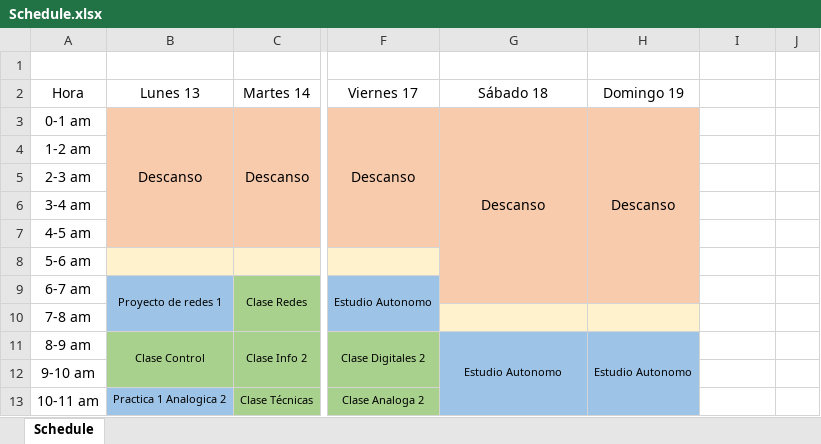
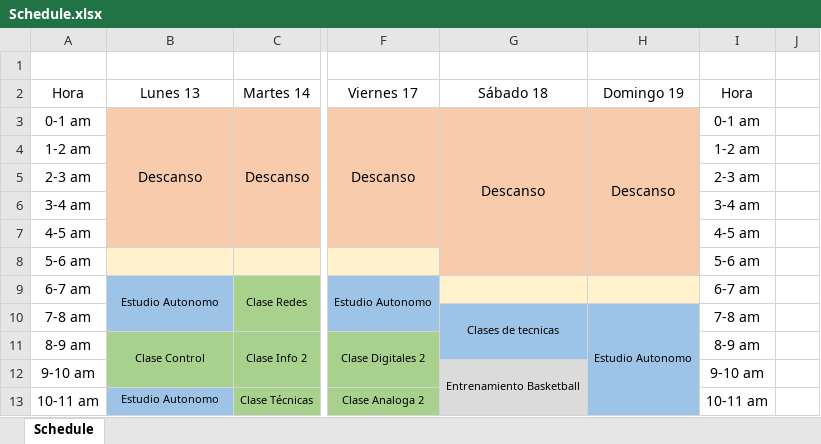
Before and after one commit to bravomateo/firstProyect, an Excel workbook: Schedule.xlsx, sheet Schedule, drawn as a sheet; only a part is shown, gaps mark what is left out; values as stored, in another font and other column widths than the file's, no borders; the diff covers the shown part only; the diff names each change by its address in the sheet, - before the commit and + after, or states it on an @@ line.

Commit message:
Cambio actividades de fin de semana

```diff
--- a/Schedule.xlsx (sheet Schedule)
+++ b/Schedule.xlsx (sheet Schedule)
-I2: (empty)
+I2: Hora
-G3:G9 merged
+G3:G8 merged
-H3:H9 merged
+H3:H8 merged
-I3: (empty)
+I3: 0-1 am
-I4: (empty)
+I4: 1-2 am
-I5: (empty)
+I5: 2-3 am
-I6: (empty)
+I6: 3-4 am
-I7: (empty)
+I7: 4-5 am
-I8: (empty)
+I8: 5-6 am
-B9: Proyecto de redes 1
+B9: Estudio Autonomo
-G9:H9 fill: #F8CBAD
+G9:H9 fill: #FFF2CC
-I9: (empty)
+I9: 6-7 am
-G10: (empty)
+G10: Clases de tecnicas
-G10:H10 fill: #FFF2CC
+G10:H10 fill: #9DC3E6
+G10:G11 merged
-H10: (empty)
+H10: Estudio Autonomo
+H10:H14 merged
-I10: (empty)
+I10: 7-8 am
-G11: Estudio Autonomo
+G11: (empty)
-G11:G14 merged
-H11: Estudio Autonomo
+H11: (empty)
-H11:H14 merged
-I11: (empty)
+I11: 8-9 am
-G12: (empty)
+G12: Entrenamiento Basketball
-G12:G13 fill: #9DC3E6
+G12:G13 fill: #DBDBDB
+G12:G13 merged
-I12: (empty)
+I12: 9-10 am
-B13: Practica 1 Analogica 2
+B13: Estudio Autonomo
-I13: (empty)
+I13: 10-11 am
```
Also changed, not shown: 19 edited cells, cell formats and merged cells elsewhere in this sheet.
